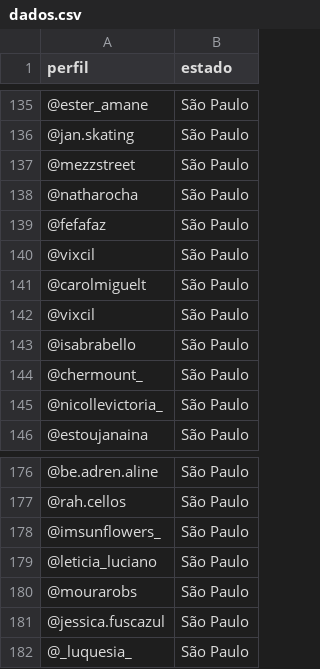
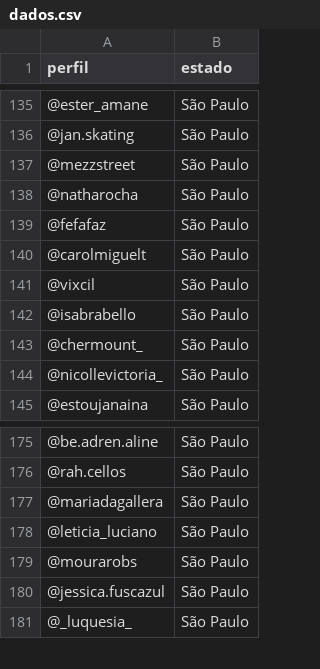
Before and after one commit to izamith/mapa-das-minas, a CSV file: data/dados.csv, drawn as a sheet; only a part is shown, gaps mark what is left out.

```diff
--- a/data/dados.csv
+++ b/data/dados.csv
@@ -139,3 +139,2 @@ perfil,estado
 @fefafaz,São Paulo
-@vixcil,São Paulo
 @carolmiguelt,São Paulo
@@ -177,3 +176,3 @@ perfil,estado
 @rah.cellos,São Paulo
-@imsunflowers_,São Paulo
+@mariadagallera,São Paulo
 @leticia_luciano,São Paulo
```
Also changed, not shown: 1 other file.
